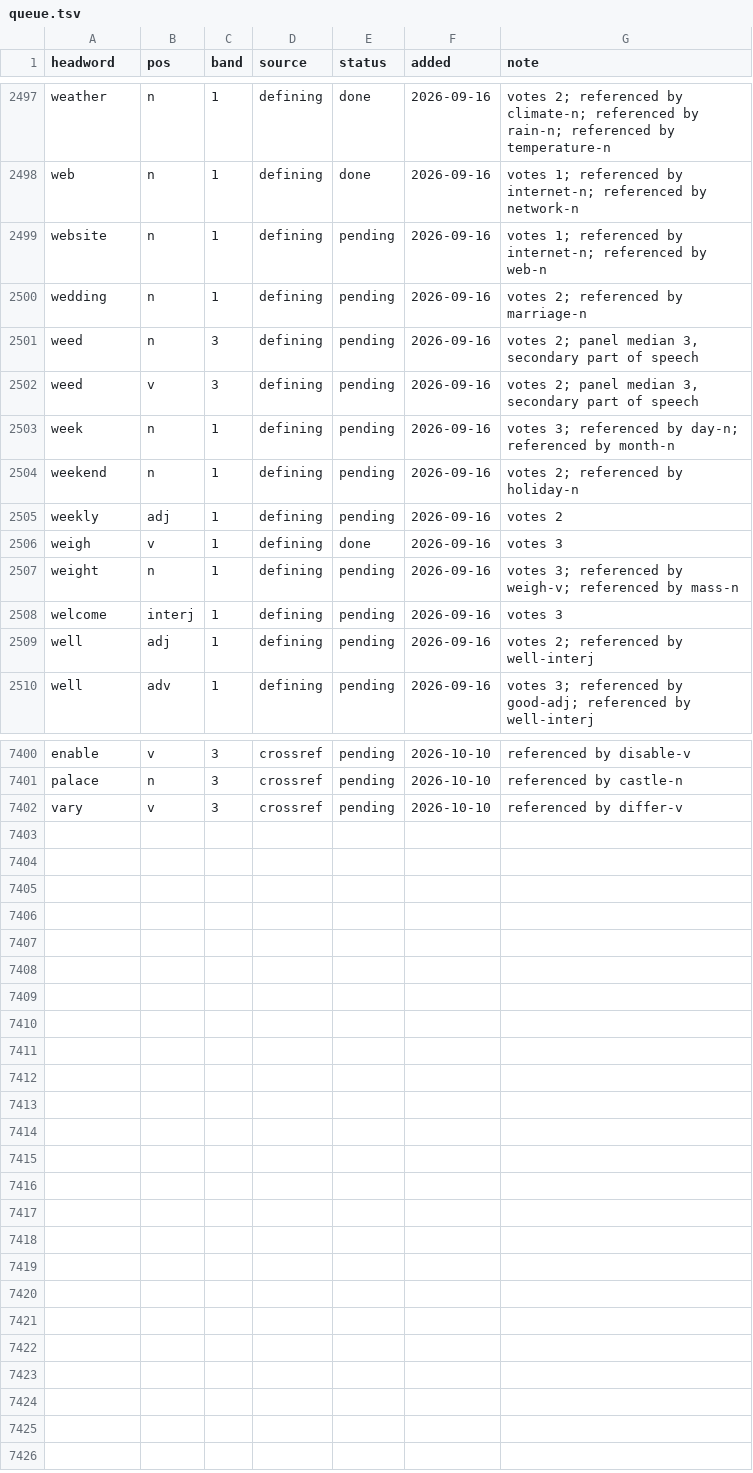
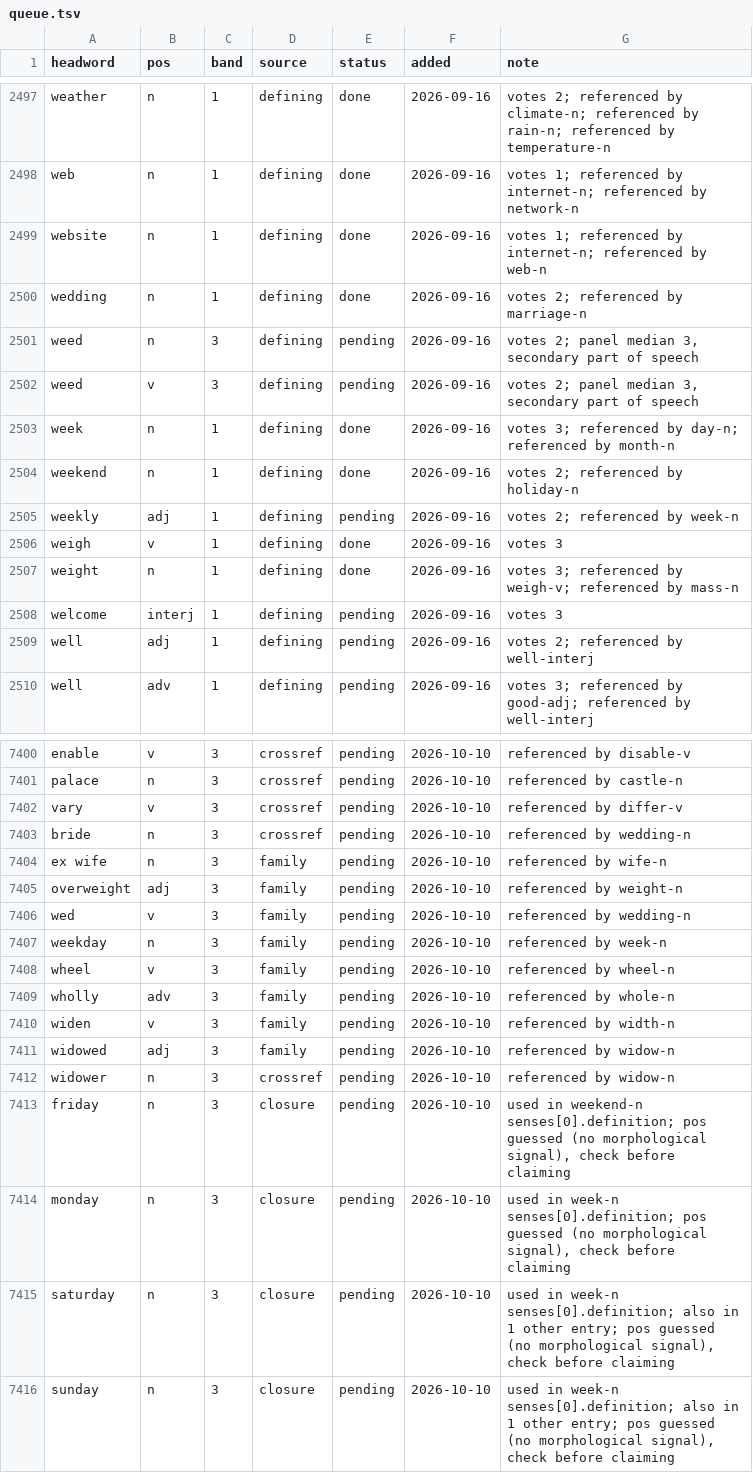
Before and after one commit to tkgally/eex-dict, a TSV file: headwords/queue.tsv, drawn as a sheet; only a part is shown, gaps mark what is left out; the diff covers the shown part only.

```diff
--- a/headwords/queue.tsv
+++ b/headwords/queue.tsv
@@ -2498,11 +2498,11 @@ weather	n	1	defining	done	2026-09-16	votes 2; referenced by climate-n; reference
 web	n	1	defining	done	2026-09-16	votes 1; referenced by internet-n; referenced by network-n
-website	n	1	defining	pending	2026-09-16	votes 1; referenced by internet-n; referenced by web-n
-wedding	n	1	defining	pending	2026-09-16	votes 2; referenced by marriage-n
+website	n	1	defining	done	2026-09-16	votes 1; referenced by internet-n; referenced by web-n
+wedding	n	1	defining	done	2026-09-16	votes 2; referenced by marriage-n
 weed	n	3	defining	pending	2026-09-16	votes 2; panel median 3, secondary part of speech
 weed	v	3	defining	pending	2026-09-16	votes 2; panel median 3, secondary part of speech
-week	n	1	defining	pending	2026-09-16	votes 3; referenced by day-n; referenced by month-n
-weekend	n	1	defining	pending	2026-09-16	votes 2; referenced by holiday-n
-weekly	adj	1	defining	pending	2026-09-16	votes 2
+week	n	1	defining	done	2026-09-16	votes 3; referenced by day-n; referenced by month-n
+weekend	n	1	defining	done	2026-09-16	votes 2; referenced by holiday-n
+weekly	adj	1	defining	pending	2026-09-16	votes 2; referenced by week-n
 weigh	v	1	defining	done	2026-09-16	votes 3
-weight	n	1	defining	pending	2026-09-16	votes 3; referenced by weigh-v; referenced by mass-n
+weight	n	1	defining	done	2026-09-16	votes 3; referenced by weigh-v; referenced by mass-n
 welcome	interj	1	defining	pending	2026-09-16	votes 3
@@ -7402 +7402,15 @@ palace	n	3	crossref	pending	2026-10-10	referenced by castle-n
 vary	v	3	crossref	pending	2026-10-10	referenced by differ-v
+bride	n	3	crossref	pending	2026-10-10	referenced by wedding-n
+ex wife	n	3	family	pending	2026-10-10	referenced by wife-n
+overweight	adj	3	family	pending	2026-10-10	referenced by weight-n
+wed	v	3	family	pending	2026-10-10	referenced by wedding-n
+weekday	n	3	family	pending	2026-10-10	referenced by week-n
+wheel	v	3	family	pending	2026-10-10	referenced by wheel-n
+wholly	adv	3	family	pending	2026-10-10	referenced by whole-n
+widen	v	3	family	pending	2026-10-10	referenced by width-n
+widowed	adj	3	family	pending	2026-10-10	referenced by widow-n
+widower	n	3	crossref	pending	2026-10-10	referenced by widow-n
+friday	n	3	closure	pending	2026-10-10	used in weekend-n senses[0].definition; pos guessed (no morphological signal), check before claiming
+monday	n	3	closure	pending	2026-10-10	used in week-n senses[0].definition; pos guessed (no morphological signal), check before claiming
+saturday	n	3	closure	pending	2026-10-10	used in week-n senses[0].definition; also in 1 other entry; pos guessed (no morphological signal), check before claiming
+sunday	n	3	closure	pending	2026-10-10	used in week-n senses[0].definition; also in 1 other entry; pos guessed (no morphological signal), check before claiming
```
Also changed, not shown: 18 edited cells elsewhere in this file, 33 other files.
